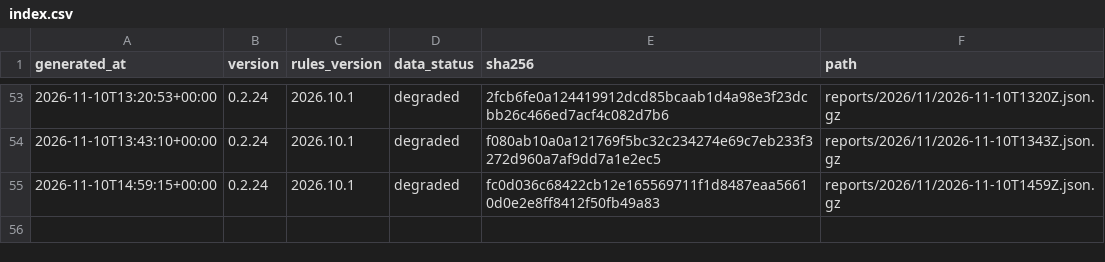
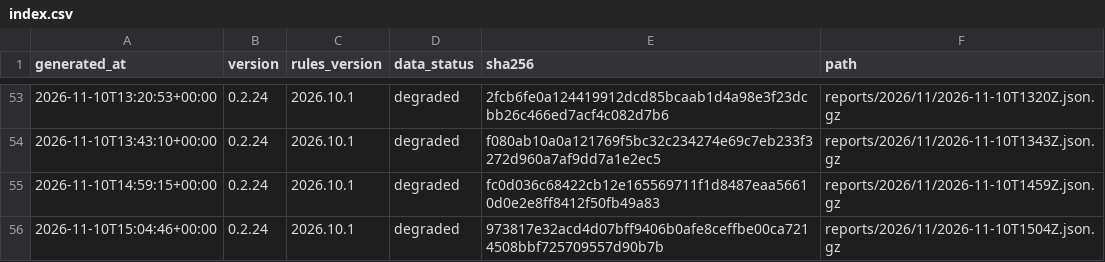
Before and after one commit to cssaritama/tsip-core, a CSV file: index.csv, drawn as a sheet; only a part is shown, gaps mark what is left out; the diff names each change by its address in the sheet, - before the commit and + after, or states it on an @@ line.

```diff
--- a/index.csv
+++ b/index.csv
+row 56: 2026-11-10T15:04:46+00:00 | 0.2.24 | 2026.10.1 | degraded | 973817e32acd4d07bff9406b0afe8ceffbe00ca7214508bbf725709557d90b7b | reports/2026/11/2026-11-10T1504Z.json.gz
```
Also changed, not shown: 1 other file.
